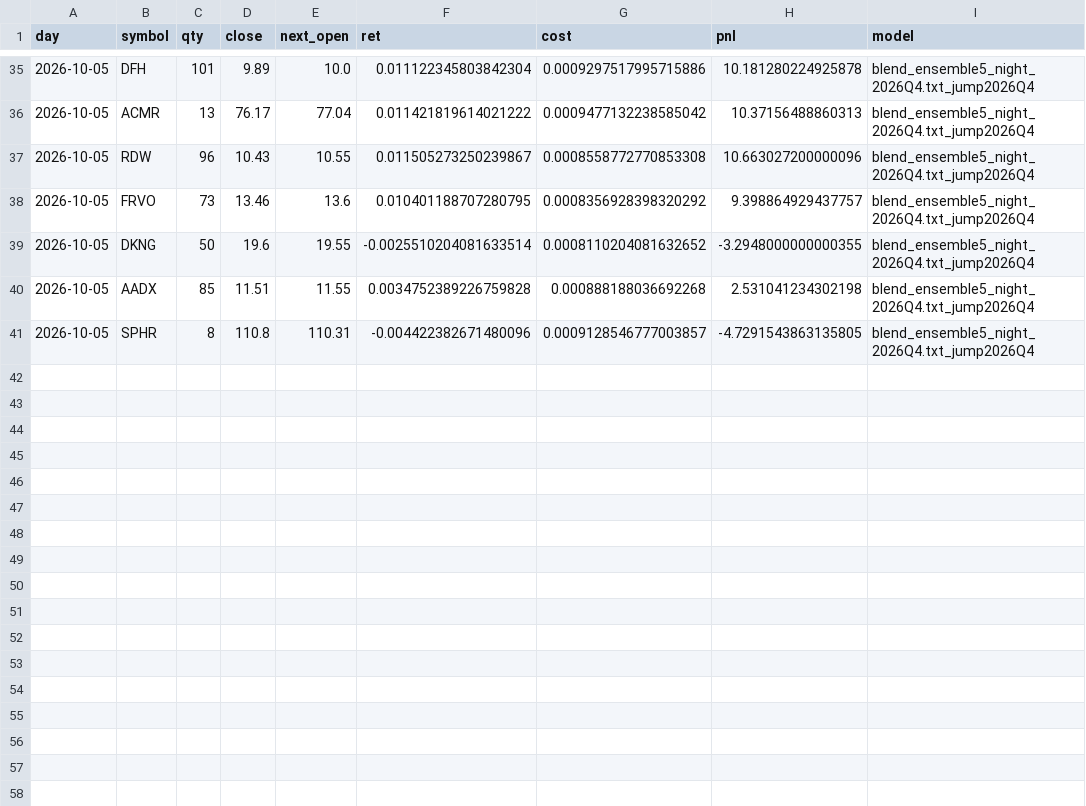
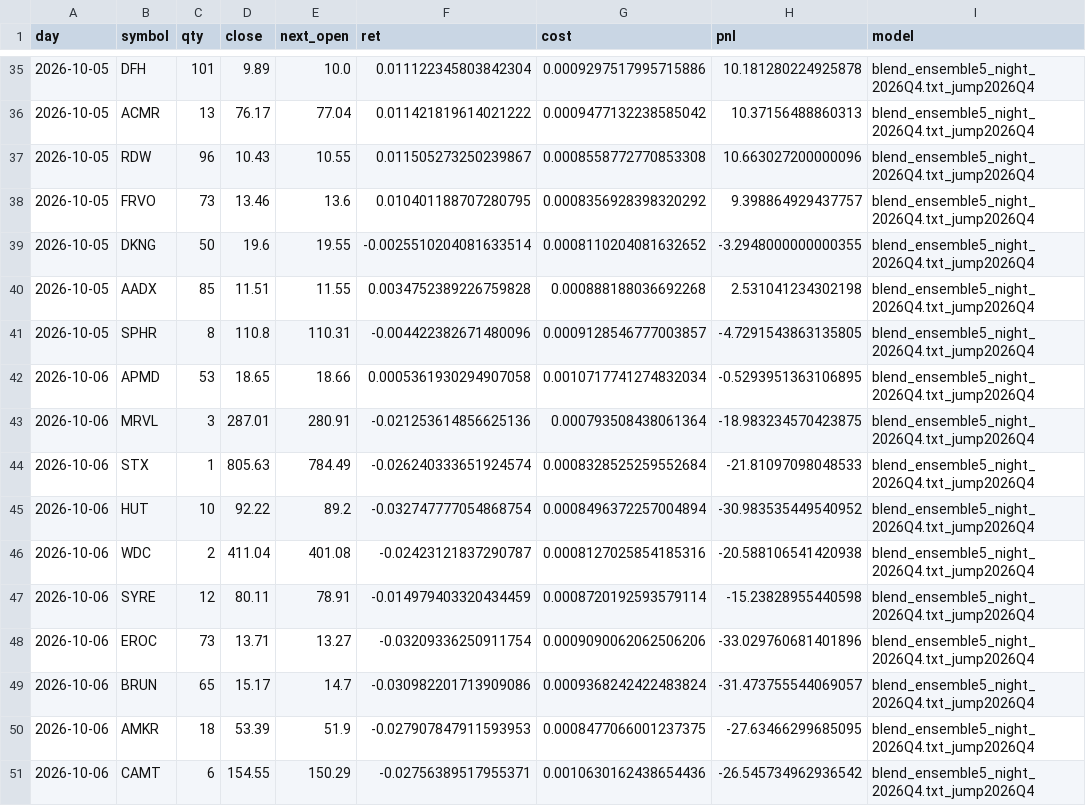
Before and after one commit to KTKate/nooptoo, a CSV file: logs/paper/virtual.csv, drawn as a sheet; only a part is shown, gaps mark what is left out.

```diff
--- a/logs/paper/virtual.csv
+++ b/logs/paper/virtual.csv
@@ -41 +41,11 @@ day,symbol,qty,close,next_open,ret,cost,pnl,model
 2026-10-05,SPHR,8,110.8,110.31,-0.004422382671480096,0.0009128546777003857,-4.7291543863135805,blend_ensemble5_night_2026Q4.txt_jump2026Q4
+2026-10-06,APMD,53,18.65,18.66,0.0005361930294907058,0.0010717741274832034,-0.5293951363106895,blend_ensemble5_night_2026Q4.txt_jump2026Q4
+2026-10-06,MRVL,3,287.01,280.91,-0.021253614856625136,0.000793508438061364,-18.983234570423875,blend_ensemble5_night_2026Q4.txt_jump2026Q4
+2026-10-06,STX,1,805.63,784.49,-0.026240333651924574,0.0008328525259552684,-21.81097098048533,blend_ensemble5_night_2026Q4.txt_jump2026Q4
+2026-10-06,HUT,10,92.22,89.2,-0.032747777054868754,0.0008496372257004894,-30.983535449540952,blend_ensemble5_night_2026Q4.txt_jump2026Q4
+2026-10-06,WDC,2,411.04,401.08,-0.02423121837290787,0.0008127025854185316,-20.588106541420938,blend_ensemble5_night_2026Q4.txt_jump2026Q4
+2026-10-06,SYRE,12,80.11,78.91,-0.014979403320434459,0.0008720192593579114,-15.23828955440598,blend_ensemble5_night_2026Q4.txt_jump2026Q4
+2026-10-06,EROC,73,13.71,13.27,-0.03209336250911754,0.0009090062062506206,-33.029760681401896,blend_ensemble5_night_2026Q4.txt_jump2026Q4
+2026-10-06,BRUN,65,15.17,14.7,-0.030982201713909086,0.0009368242422483824,-31.473755544069057,blend_ensemble5_night_2026Q4.txt_jump2026Q4
+2026-10-06,AMKR,18,53.39,51.9,-0.027907847911593953,0.0008477066001237375,-27.63466299685095,blend_ensemble5_night_2026Q4.txt_jump2026Q4
+2026-10-06,CAMT,6,154.55,150.29,-0.02756389517955371,0.0010630162438654436,-26.545734962936542,blend_ensemble5_night_2026Q4.txt_jump2026Q4
```
Also changed, not shown: logs/paper/equity.csv, logs/paper/shadow_scores.csv, 45 other files.
